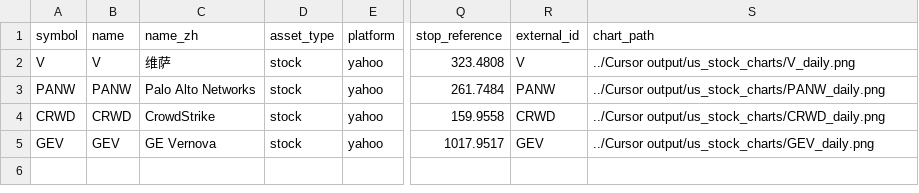
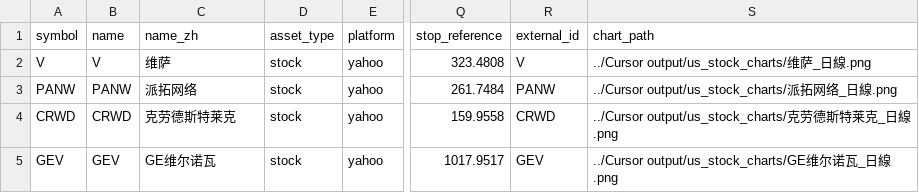
Before and after one commit to skwo671/Vibe-Coding-Area, a CSV file: Cursor output/us_stocks_candidates.csv, drawn as a sheet; only a part is shown, gaps mark what is left out; the diff names each change by its address in the sheet, - before the commit and + after, or states it on an @@ line.

```diff
--- a/Cursor output/us_stocks_candidates.csv
+++ b/Cursor output/us_stocks_candidates.csv
-S2 (chart_path): ../Cursor output/us_stock_charts/V_daily.png
+S2 (chart_path): ../Cursor output/us_stock_charts/维萨_日線.png
-C3 (name_zh): Palo Alto Networks
+C3 (name_zh): 派拓网络
-S3 (chart_path): ../Cursor output/us_stock_charts/PANW_daily.png
+S3 (chart_path): ../Cursor output/us_stock_charts/派拓网络_日線.png
-C4 (name_zh): CrowdStrike
+C4 (name_zh): 克劳德斯特莱克
-S4 (chart_path): ../Cursor output/us_stock_charts/CRWD_daily.png
+S4 (chart_path): ../Cursor output/us_stock_charts/克劳德斯特莱克_日線.png
-C5 (name_zh): GE Vernova
+C5 (name_zh): GE维尔诺瓦
-S5 (chart_path): ../Cursor output/us_stock_charts/GEV_daily.png
+S5 (chart_path): ../Cursor output/us_stock_charts/GE维尔诺瓦_日線.png
```
Also changed, not shown: Cursor output/crypto_chart_summary.csv, 32 other files.
